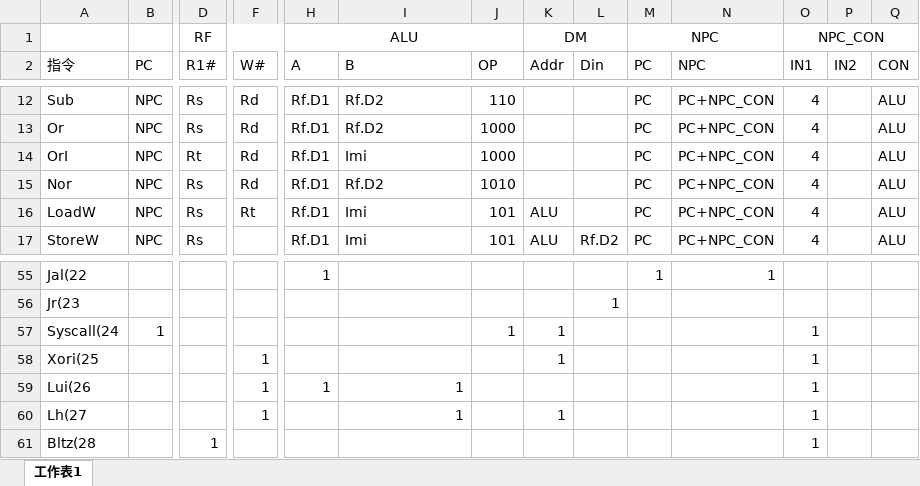
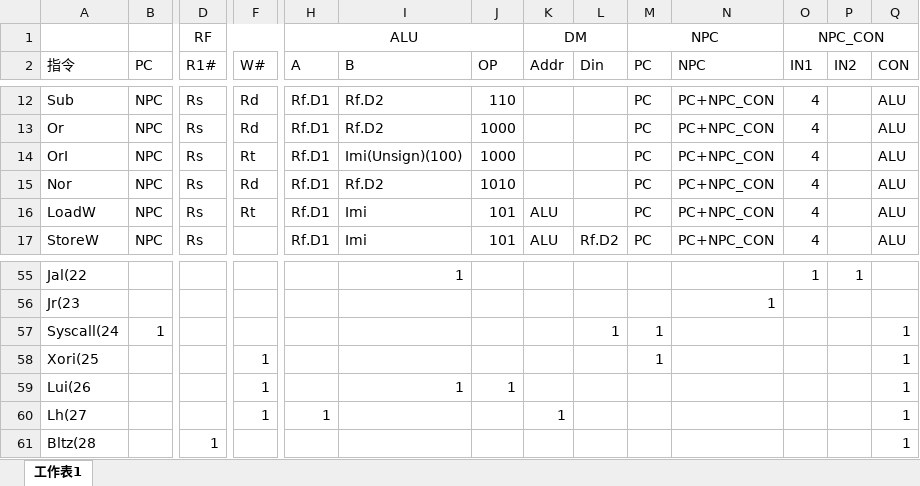
Before and after one commit to AlexanderInHUST/MIPS_CPU_lab, an Excel workbook: mips_i.xlsx, sheet 工作表1, drawn as a sheet; only a part is shown, gaps mark what is left out; values as stored, in another font and other column widths than the file's, no borders; the diff covers the shown part only; the diff names each change by its address in the sheet, - before the commit and + after, or states it on an @@ line.

```diff
--- a/mips_i.xlsx (sheet 工作表1)
+++ b/mips_i.xlsx (sheet 工作表1)
-D14 (R1#): Rt
+D14 (R1#): Rs
-F14 (W#): Rd
+F14 (W#): Rt
-I14 (B): Imi
+I14 (B): Imi(Unsign)(100)
-H55 (A): 1
+H55 (A): (empty)
-I55 (B): (empty)
+I55 (B): 1
-M55 (PC): 1
+M55 (PC): (empty)
-N55 (NPC): 1
+N55 (NPC): (empty)
-O55 (IN1): (empty)
+O55 (IN1): 1
-P55 (IN2): (empty)
+P55 (IN2): 1
-L56 (Din): 1
+L56 (Din): (empty)
-N56 (NPC): (empty)
+N56 (NPC): 1
-J57 (OP): 1
+J57 (OP): (empty)
-K57:K58 (Addr): 1
+K57:K58 (Addr): (empty)
-L57 (Din): (empty)
+L57 (Din): 1
-M57:M58 (PC): (empty)
+M57:M58 (PC): 1
-O57:O61 (IN1): 1
+O57:O61 (IN1): (empty)
-Q57:Q61 (CON): (empty)
+Q57:Q61 (CON): 1
-H59 (A): 1
+H59 (A): (empty)
-J59 (OP): (empty)
+J59 (OP): 1
-H60 (A): (empty)
+H60 (A): 1
-I60 (B): 1
+I60 (B): (empty)
```
Also changed, not shown: 1 added row, 1 removed row and 46 edited cells elsewhere in this sheet, 6 other files.
